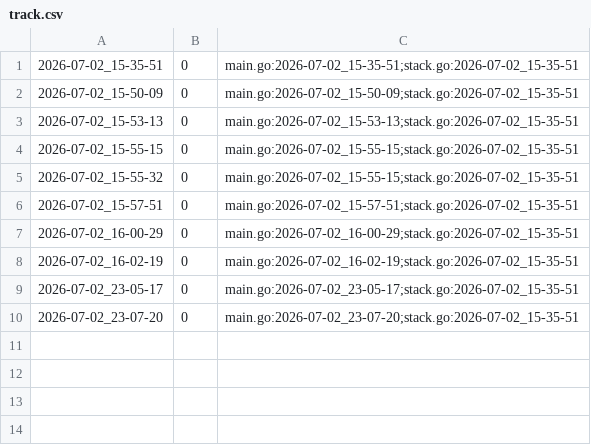
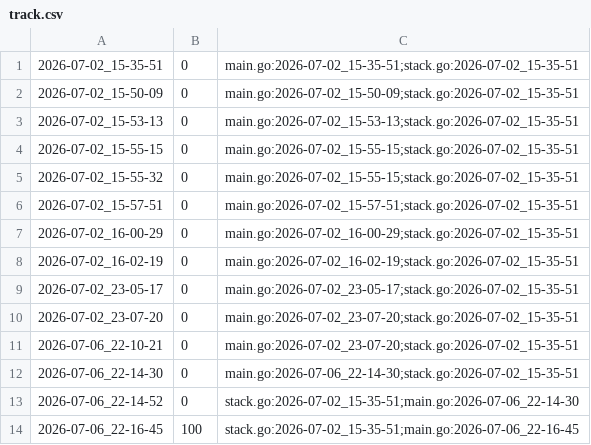
Before and after one commit to qxcode-course/ed-seg-bloco-a-Nalu2, a CSV file: .tko/track/ed@queimando/track.csv, drawn as a sheet; the diff names each change by its address in the sheet, - before the commit and + after, or states it on an @@ line.

```diff
--- a/.tko/track/ed@queimando/track.csv
+++ b/.tko/track/ed@queimando/track.csv
+row 11: 2026-07-06_22-10-21 | 0 | main.go:2026-07-02_23-07-20;stack.go:2026-07-02_15-35-51
+row 12: 2026-07-06_22-14-30 | 0 | main.go:2026-07-06_22-14-30;stack.go:2026-07-02_15-35-51
+row 13: 2026-07-06_22-14-52 | 0 | stack.go:2026-07-02_15-35-51;main.go:2026-07-06_22-14-30
+row 14: 2026-07-06_22-16-45 | 100 | stack.go:2026-07-02_15-35-51;main.go:2026-07-06_22-16-45
```
Also changed, not shown: .tko/track/ed@pilhado/track.csv, 32 other files.
